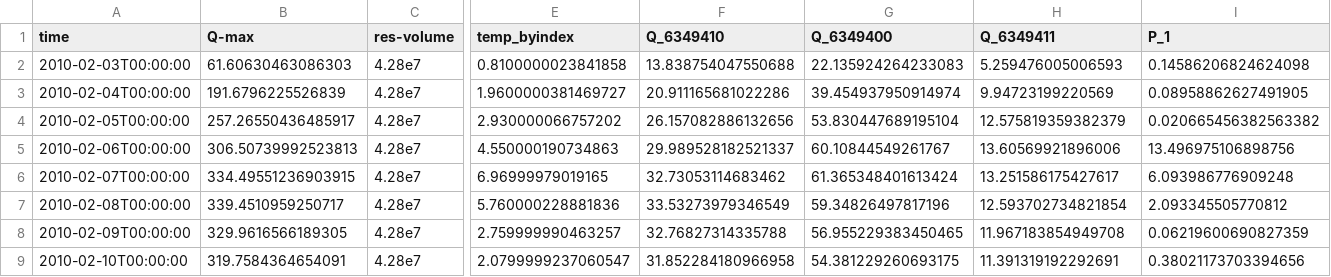
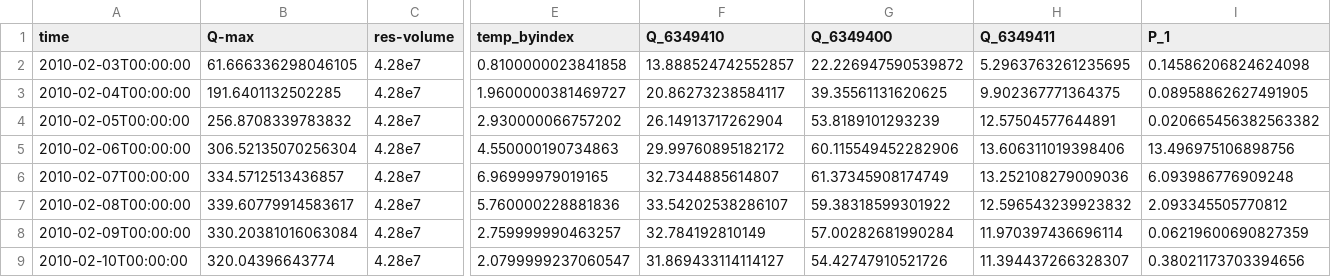
Before and after one commit to Deltares/hydromt_wflow, a CSV file: examples/linux64/wflow_piave_subbasin/run_results/output.csv, drawn as a sheet; only a part is shown, gaps mark what is left out; the diff names each change by its address in the sheet, - before the commit and + after, or states it on an @@ line.

Commit message:
update linux examples

```diff
--- a/examples/linux64/wflow_piave_subbasin/run_results/output.csv
+++ b/examples/linux64/wflow_piave_subbasin/run_results/output.csv
-B2 (Q-max): 61.60630463086303
+B2 (Q-max): 61.666336298046105
-F2 (Q_6349410): 13.838754047550688
+F2 (Q_6349410): 13.888524742552857
-G2 (Q_6349400): 22.135924264233083
+G2 (Q_6349400): 22.226947590539872
-H2 (Q_6349411): 5.259476005006593
+H2 (Q_6349411): 5.2963763261235695
-B3 (Q-max): 191.6796225526839
+B3 (Q-max): 191.6401132502285
-F3 (Q_6349410): 20.911165681022286
+F3 (Q_6349410): 20.86273238584117
-G3 (Q_6349400): 39.454937950914974
+G3 (Q_6349400): 39.35561131620625
-H3 (Q_6349411): 9.94723199220569
+H3 (Q_6349411): 9.902367771364375
-B4 (Q-max): 257.26550436485917
+B4 (Q-max): 256.8708339783832
-F4 (Q_6349410): 26.157082886132656
+F4 (Q_6349410): 26.14913717262904
-G4 (Q_6349400): 53.830447689195104
+G4 (Q_6349400): 53.8189101293239
-H4 (Q_6349411): 12.575819359382379
+H4 (Q_6349411): 12.57504577644891
-B5 (Q-max): 306.50739992523813
+B5 (Q-max): 306.52135070256304
-F5 (Q_6349410): 29.989528182521337
+F5 (Q_6349410): 29.99760895182172
-G5 (Q_6349400): 60.10844549261767
+G5 (Q_6349400): 60.115549452282906
-H5 (Q_6349411): 13.60569921896006
+H5 (Q_6349411): 13.606311019398406
-B6 (Q-max): 334.49551236903915
+B6 (Q-max): 334.5712513436857
-F6 (Q_6349410): 32.73053114683462
+F6 (Q_6349410): 32.7344885614807
-G6 (Q_6349400): 61.365348401613424
+G6 (Q_6349400): 61.37345908174749
-H6 (Q_6349411): 13.251586175427617
+H6 (Q_6349411): 13.252108279009036
-B7 (Q-max): 339.4510959250717
+B7 (Q-max): 339.60779914583617
-F7 (Q_6349410): 33.53273979346549
+F7 (Q_6349410): 33.54202538286107
-G7 (Q_6349400): 59.34826497817196
+G7 (Q_6349400): 59.38318599301922
-H7 (Q_6349411): 12.593702734821854
+H7 (Q_6349411): 12.596543239923832
-B8 (Q-max): 329.9616566189305
+B8 (Q-max): 330.20381016063084
-F8 (Q_6349410): 32.76827314335788
+F8 (Q_6349410): 32.784192810149
-G8 (Q_6349400): 56.955229383450465
+G8 (Q_6349400): 57.00282681990284
-H8 (Q_6349411): 11.967183854949708
+H8 (Q_6349411): 11.970397436696114
-B9 (Q-max): 319.7584364654091
+B9 (Q-max): 320.04396643774
-F9 (Q_6349410): 31.852284180966958
+F9 (Q_6349410): 31.869433114114127
-G9 (Q_6349400): 54.381229260693175
+G9 (Q_6349400): 54.42747910521726
-H9 (Q_6349411): 11.391319192292691
+H9 (Q_6349411): 11.394437266328307
```
Also changed, not shown: examples/linux64/wflow_piave_subbasin/run_results/output2.csv, 22 other files.
